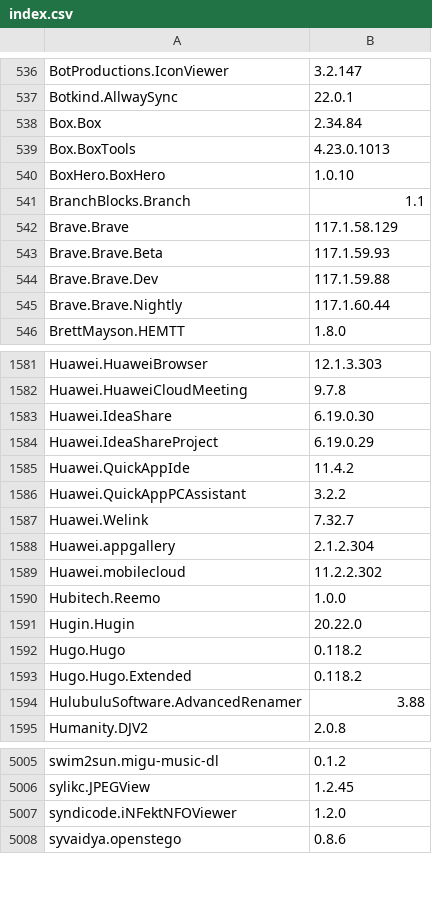
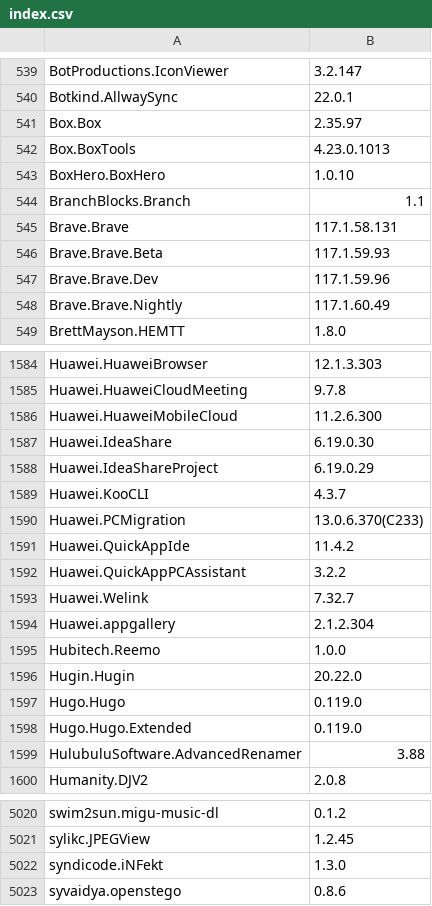
Before and after one commit to svrooij/winget-pkgs-index, a CSV file: index.csv, drawn as a sheet; only a part is shown, gaps mark what is left out; the diff covers the shown part only.

```diff
--- a/index.csv
+++ b/index.csv
@@ -537,3 +540,3 @@
 "Botkind.AllwaySync","22.0.1"
-"Box.Box","2.34.84"
+"Box.Box","2.35.97"
 "Box.BoxTools","4.23.0.1013"
@@ -541,6 +544,6 @@
 "BranchBlocks.Branch","1.1"
-"Brave.Brave","117.1.58.129"
+"Brave.Brave","117.1.58.131"
 "Brave.Brave.Beta","117.1.59.93"
-"Brave.Brave.Dev","117.1.59.88"
-"Brave.Brave.Nightly","117.1.60.44"
+"Brave.Brave.Dev","117.1.59.96"
+"Brave.Brave.Nightly","117.1.60.49"
 "BrettMayson.HEMTT","1.8.0"
@@ -1582,4 +1585,7 @@
 "Huawei.HuaweiCloudMeeting","9.7.8"
+"Huawei.HuaweiMobileCloud","11.2.6.300"
 "Huawei.IdeaShare","6.19.0.30"
 "Huawei.IdeaShareProject","6.19.0.29"
+"Huawei.KooCLI","4.3.7"
+"Huawei.PCMigration","13.0.6.370(C233)"
 "Huawei.QuickAppIde","11.4.2"
@@ -1588,7 +1594,6 @@
 "Huawei.appgallery","2.1.2.304"
-"Huawei.mobilecloud","11.2.2.302"
 "Hubitech.Reemo","1.0.0"
 "Hugin.Hugin","20.22.0"
-"Hugo.Hugo","0.118.2"
-"Hugo.Hugo.Extended","0.118.2"
+"Hugo.Hugo","0.119.0"
+"Hugo.Hugo.Extended","0.119.0"
 "HulubuluSoftware.AdvancedRenamer","3.88"
@@ -5006,3 +5021,3 @@
 "sylikc.JPEGView","1.2.45"
-"syndicode.iNFektNFOViewer","1.2.0"
+"syndicode.iNFekt","1.3.0"
 "syvaidya.openstego","0.8.6"
```
Also changed, not shown: 15 added rows, 2 removed rows and 97 edited cells elsewhere in this file, 1 other file.
